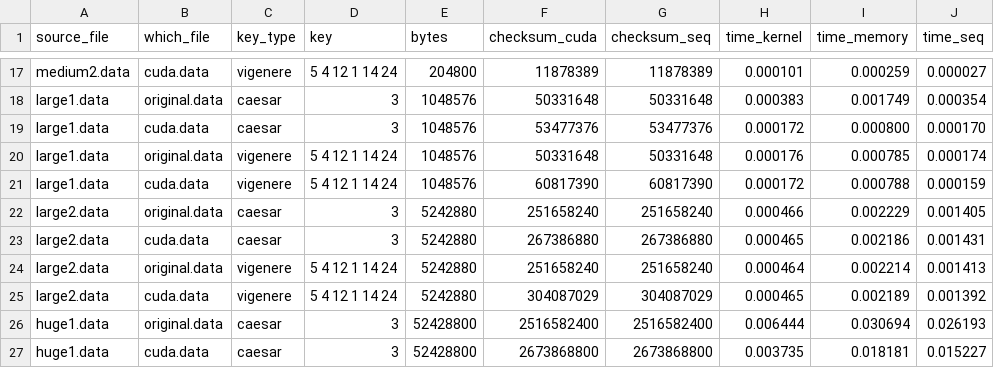
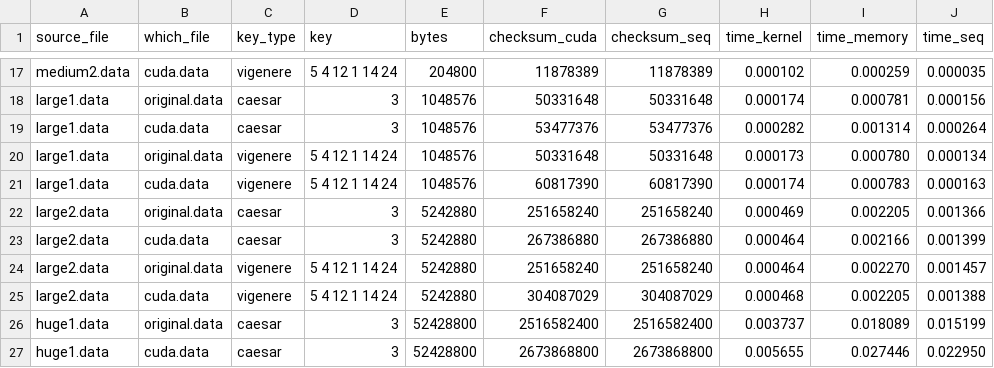
Before and after one commit to MarkT-D/homework_parallel, a CSV file: lab_2/assign2_2/checksum_results.csv, drawn as a sheet; only a part is shown, gaps mark what is left out; the diff covers the shown part only; the diff names each change by its address in the sheet, - before the commit and + after, or states it on an @@ line.

```diff
--- a/lab_2/assign2_2/checksum_results.csv
+++ b/lab_2/assign2_2/checksum_results.csv
-H17 (time_kernel): 0.000101
+H17 (time_kernel): 0.000102
-J17 (time_seq): 0.000027
+J17 (time_seq): 0.000035
-H18 (time_kernel): 0.000383
+H18 (time_kernel): 0.000174
-I18 (time_memory): 0.001749
+I18 (time_memory): 0.000781
-J18 (time_seq): 0.000354
+J18 (time_seq): 0.000156
-H19 (time_kernel): 0.000172
+H19 (time_kernel): 0.000282
-I19 (time_memory): 0.000800
+I19 (time_memory): 0.001314
-J19 (time_seq): 0.000170
+J19 (time_seq): 0.000264
-H20 (time_kernel): 0.000176
+H20 (time_kernel): 0.000173
-I20 (time_memory): 0.000785
+I20 (time_memory): 0.000780
-J20 (time_seq): 0.000174
+J20 (time_seq): 0.000134
-H21 (time_kernel): 0.000172
+H21 (time_kernel): 0.000174
-I21 (time_memory): 0.000788
+I21 (time_memory): 0.000783
-J21 (time_seq): 0.000159
+J21 (time_seq): 0.000163
-H22 (time_kernel): 0.000466
+H22 (time_kernel): 0.000469
-I22 (time_memory): 0.002229
+I22 (time_memory): 0.002205
-J22 (time_seq): 0.001405
+J22 (time_seq): 0.001366
-H23 (time_kernel): 0.000465
+H23 (time_kernel): 0.000464
-I23 (time_memory): 0.002186
+I23 (time_memory): 0.002166
-J23 (time_seq): 0.001431
+J23 (time_seq): 0.001399
-I24 (time_memory): 0.002214
+I24 (time_memory): 0.002270
-J24 (time_seq): 0.001413
+J24 (time_seq): 0.001457
-H25 (time_kernel): 0.000465
+H25 (time_kernel): 0.000468
-I25 (time_memory): 0.002189
+I25 (time_memory): 0.002205
-J25 (time_seq): 0.001392
+J25 (time_seq): 0.001388
-H26 (time_kernel): 0.006444
+H26 (time_kernel): 0.003737
-I26 (time_memory): 0.030694
+I26 (time_memory): 0.018089
-J26 (time_seq): 0.026193
+J26 (time_seq): 0.015199
-H27 (time_kernel): 0.003735
+H27 (time_kernel): 0.005655
-I27 (time_memory): 0.018181
+I27 (time_memory): 0.027446
-J27 (time_seq): 0.015227
+J27 (time_seq): 0.022950
```
Also changed, not shown: 50 edited cells elsewhere in this file, lab_2/assign2_2/caesar_results.csv.
